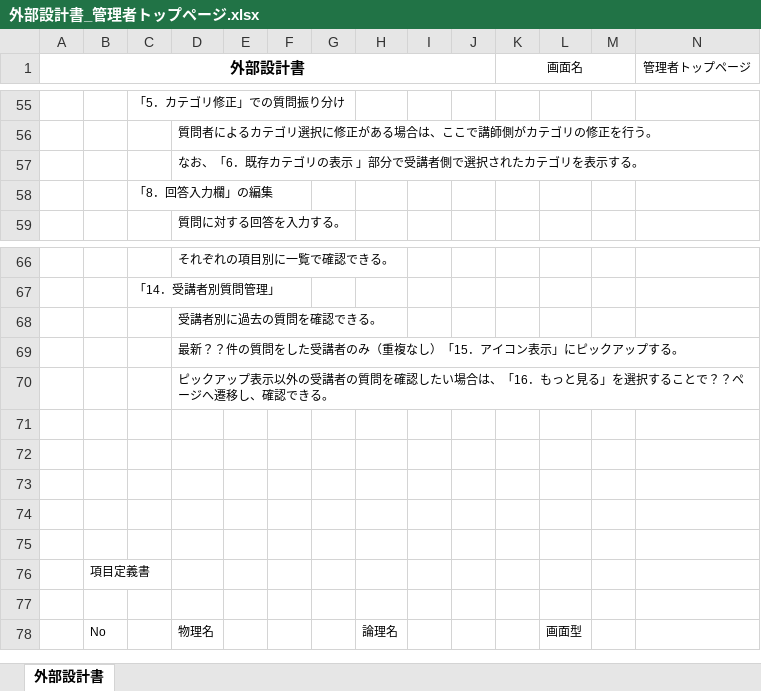
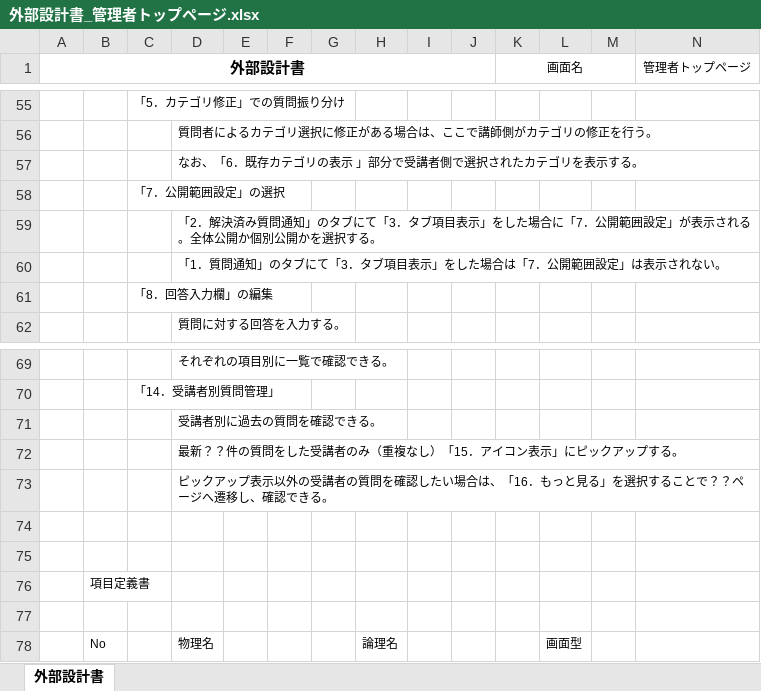
Before and after one commit to DOJO-2021/E-4, an Excel workbook: documents/外部設計書_管理者トップページ.xlsx, sheet 外部設計書, drawn as a sheet; only a part is shown, gaps mark what is left out; values as stored, in another font and other column widths than the file's, no borders; charts and pictures not drawn; removed rows and columns are numbered as before the commit, all else as after; rows hold the shown columns only; the diff names each change by its address in the sheet, - before the commit and + after, or states it on an @@ line.

Commit message:
更新

```diff
--- a/documents/外部設計書_管理者トップページ.xlsx (sheet 外部設計書)
+++ b/documents/外部設計書_管理者トップページ.xlsx (sheet 外部設計書)
+row 58:  |  | 「7．公開範囲設定」の選択
+row 59:  |  |  | 「2．解決済み質問通知」のタブにて「3．タブ項目表示」をした場合に「7．公開範囲設定」が表示される。全体公開か個別公開かを選択する。
+row 60:  |  |  | 「1．質問通知」のタブにて「3．タブ項目表示」をした場合は「7．公開範囲設定」は表示されない。
-row 71: (empty)
-row 72: (empty)
-row 73: (empty)
```
Also changed, not shown: charts or pictures.
